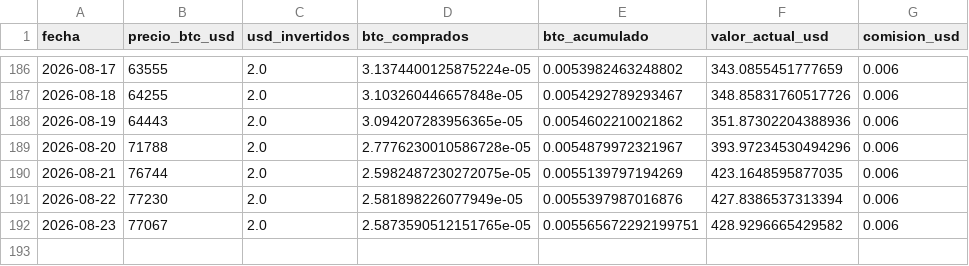
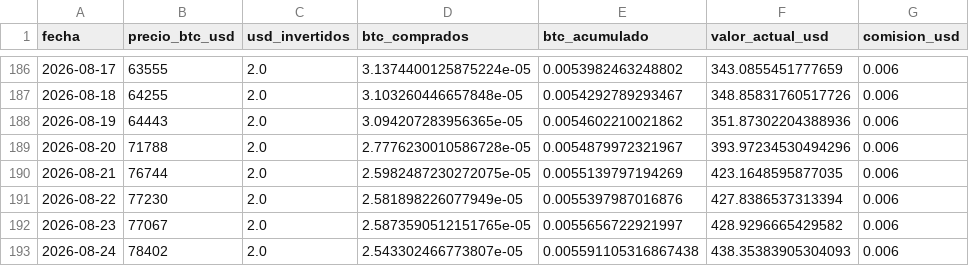
Before and after one commit to diodice-it/btc-dca-tracker, a CSV file: data/btc_purchases.csv, drawn as a sheet; only a part is shown, gaps mark what is left out.

```diff
--- a/data/btc_purchases.csv
+++ b/data/btc_purchases.csv
@@ -191,2 +191,3 @@ fecha,precio_btc_usd,usd_invertidos,btc_comprados,btc_acumulado,valor_actual_usd
 2026-08-22,77230,2.0,2.581898226077949e-05,0.0055397987016876,427.8386537313394,0.006
-2026-08-23,77067,2.0,2.5873590512151765e-05,0.005565672292199751,428.9296665429582,0.006
+2026-08-23,77067,2.0,2.5873590512151765e-05,0.0055656722921997,428.9296665429582,0.006
+2026-08-24,78402,2.0,2.543302466773807e-05,0.005591105316867438,438.35383905304093,0.006
```
Also changed, not shown: 1 other file.
